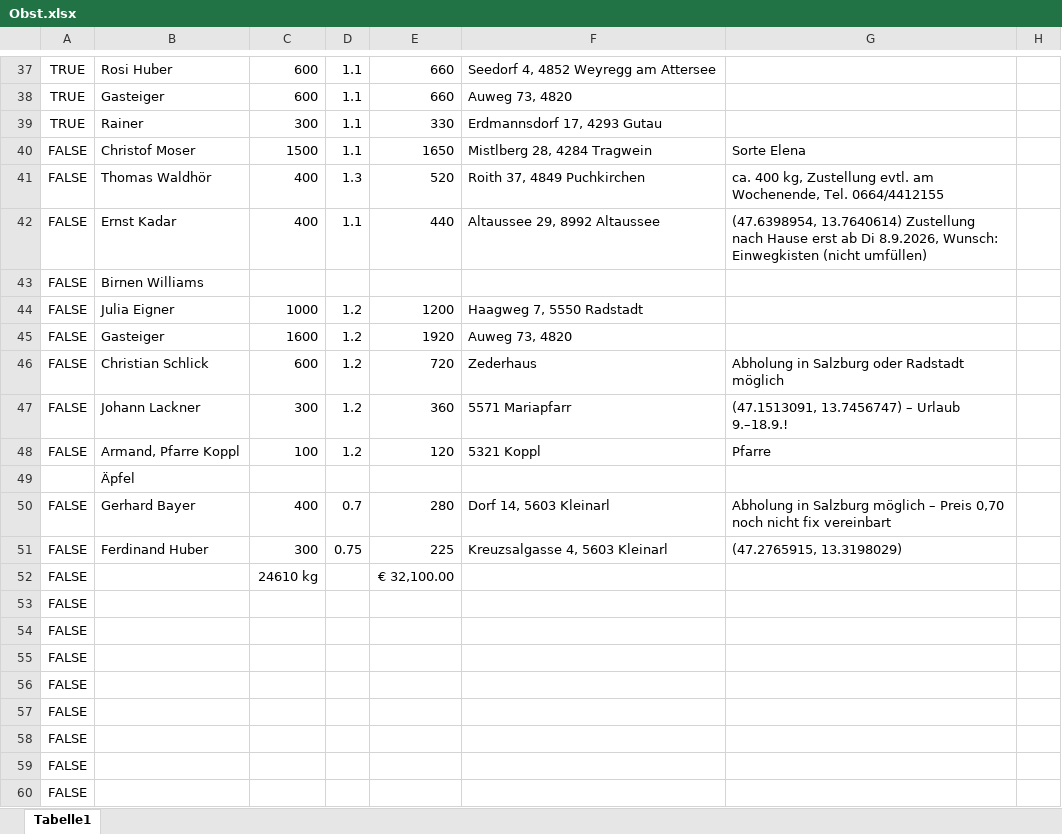
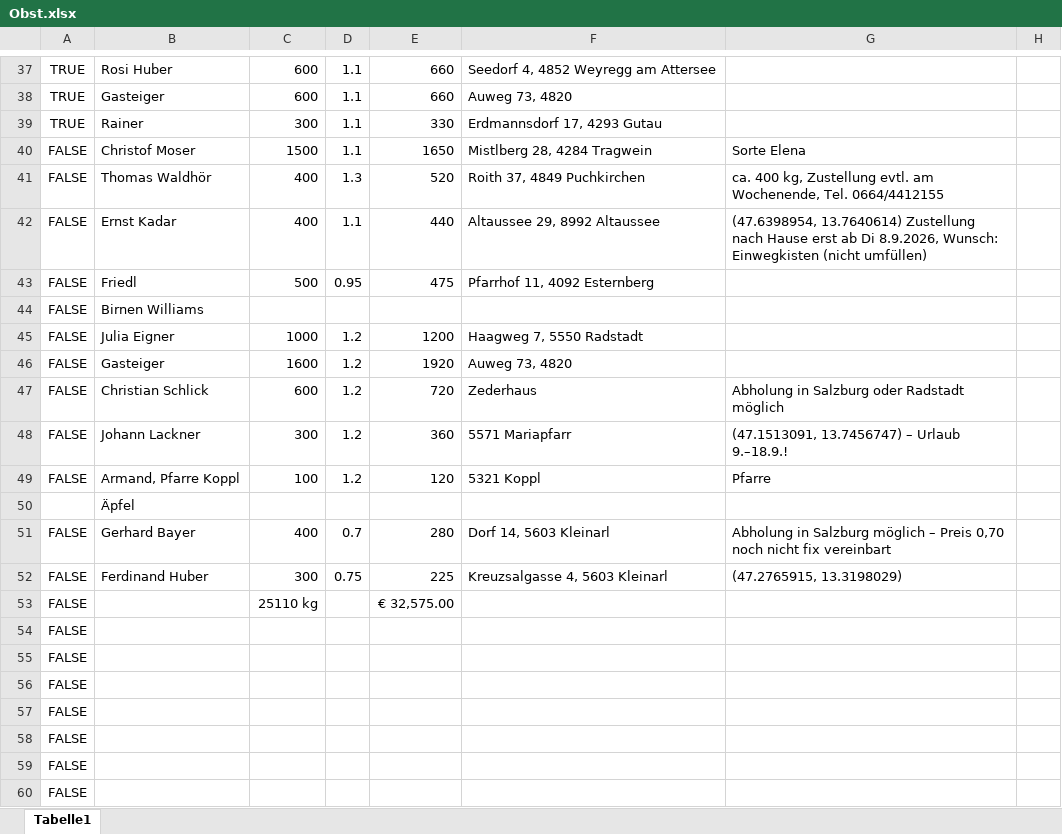
Before and after one commit to Dendak/mapa-rozvozu-ovoce, an Excel workbook: Obst.xlsx, sheet Tabelle1, drawn as a sheet; only a part is shown, gaps mark what is left out; the shorter side is filled out with more unchanged rows; values as stored, in another font and other column widths than the file's, no borders; conditional formats not drawn; addresses are those after the commit; the diff names each change by its address in the sheet, - before the commit and + after, or states it on an @@ line.

Commit message:
Nova objednavka: Friedl, 500 kg Zwetschken za 0,95, Esternberg

```diff
--- a/Obst.xlsx (sheet Tabelle1)
+++ b/Obst.xlsx (sheet Tabelle1)
+row 43: FALSE | Friedl | 500 | 0.95 | 475 | Pfarrhof 11, 4092 Esternberg
-C53: 24610 kg
+C53: 25110 kg
-E53: € 32,100.00
+E53: € 32,575.00
```
Also changed, not shown: formulas that keep their value.
